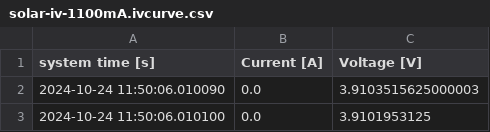
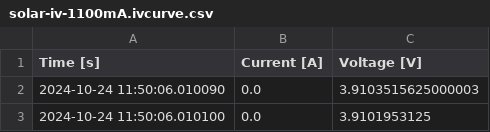
Before and after one commit to orgua/bq_characteristics, a CSV file: eval_kit_behavior_var1/data_solar/solar-iv-1100mA.ivcurve.csv, drawn as a sheet; only a part is shown.

```diff
--- a/eval_kit_behavior_var1/data_solar/solar-iv-1100mA.ivcurve.csv
+++ b/eval_kit_behavior_var1/data_solar/solar-iv-1100mA.ivcurve.csv
@@ -1,2 +1,2 @@
-system time [s]; Current [A]; Voltage [V]
+Time [s]; Current [A]; Voltage [V]
 2024-10-24 11:50:06.010090; 0.0; 3.9103515625000003
```
Also changed, not shown: eval_kit_behavior_var1/data_solar/solar-iv-400mA.ivcurve.csv, eval_kit_behavior_var1/data_solar/solar-iv-900mA.ivcurve.csv, 8 other files.
